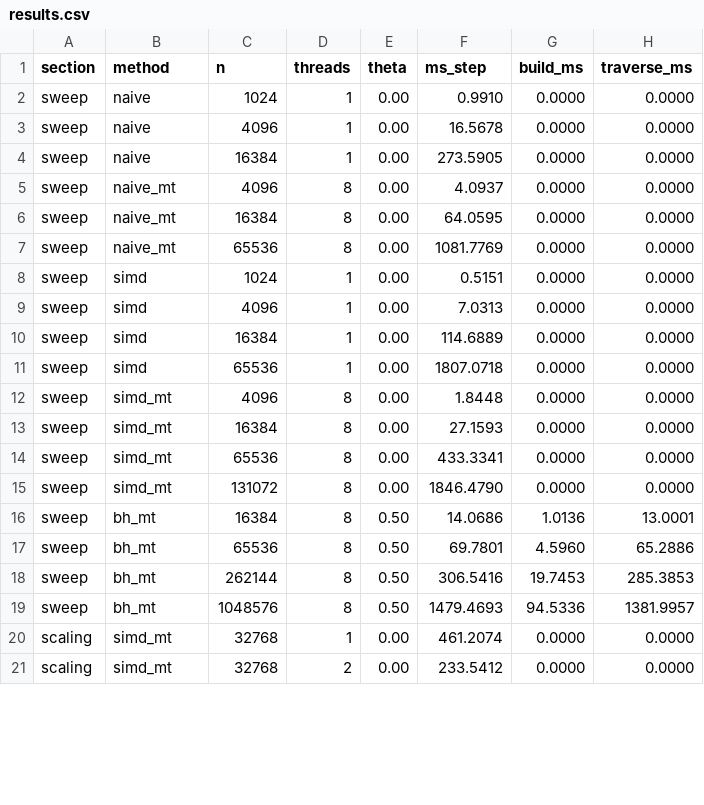
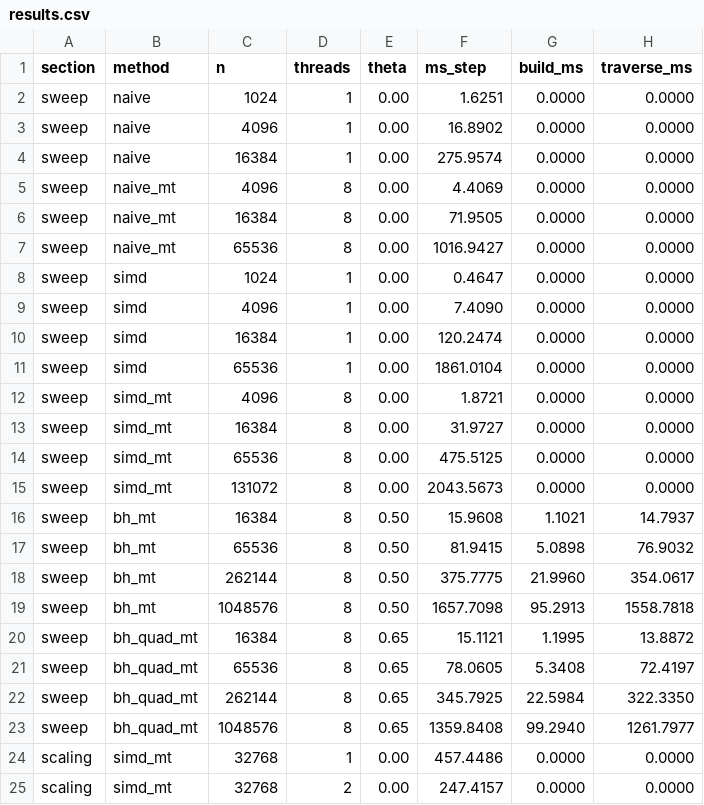
Before and after one commit to Taf0711/nbody-galaxy-sim, a CSV file: bench/results.csv, drawn as a sheet; only a part is shown; the diff covers the shown part only.

Commit message:
README: final numbers incl. quadrupole equal-accuracy comparison
Quadrupole theta=0.65 matches monopole theta=0.5 accuracy and is ~20%
faster at 1M bodies (1.36s vs 1.66s); charts + tables regenerated from
a cool-machine sweep.

```diff
--- a/bench/results.csv
+++ b/bench/results.csv
@@ -1,21 +1,25 @@
 section,method,n,threads,theta,ms_step,build_ms,traverse_ms
-sweep,naive,1024,1,0.00,0.9910,0.0000,0.0000
-sweep,naive,4096,1,0.00,16.5678,0.0000,0.0000
-sweep,naive,16384,1,0.00,273.5905,0.0000,0.0000
-sweep,naive_mt,4096,8,0.00,4.0937,0.0000,0.0000
-sweep,naive_mt,16384,8,0.00,64.0595,0.0000,0.0000
-sweep,naive_mt,65536,8,0.00,1081.7769,0.0000,0.0000
-sweep,simd,1024,1,0.00,0.5151,0.0000,0.0000
-sweep,simd,4096,1,0.00,7.0313,0.0000,0.0000
-sweep,simd,16384,1,0.00,114.6889,0.0000,0.0000
-sweep,simd,65536,1,0.00,1807.0718,0.0000,0.0000
-sweep,simd_mt,4096,8,0.00,1.8448,0.0000,0.0000
-sweep,simd_mt,16384,8,0.00,27.1593,0.0000,0.0000
-sweep,simd_mt,65536,8,0.00,433.3341,0.0000,0.0000
-sweep,simd_mt,131072,8,0.00,1846.4790,0.0000,0.0000
-sweep,bh_mt,16384,8,0.50,14.0686,1.0136,13.0001
-sweep,bh_mt,65536,8,0.50,69.7801,4.5960,65.2886
-sweep,bh_mt,262144,8,0.50,306.5416,19.7453,285.3853
-sweep,bh_mt,1048576,8,0.50,1479.4693,94.5336,1381.9957
-scaling,simd_mt,32768,1,0.00,461.2074,0.0000,0.0000
-scaling,simd_mt,32768,2,0.00,233.5412,0.0000,0.0000
+sweep,naive,1024,1,0.00,1.6251,0.0000,0.0000
+sweep,naive,4096,1,0.00,16.8902,0.0000,0.0000
+sweep,naive,16384,1,0.00,275.9574,0.0000,0.0000
+sweep,naive_mt,4096,8,0.00,4.4069,0.0000,0.0000
+sweep,naive_mt,16384,8,0.00,71.9505,0.0000,0.0000
+sweep,naive_mt,65536,8,0.00,1016.9427,0.0000,0.0000
+sweep,simd,1024,1,0.00,0.4647,0.0000,0.0000
+sweep,simd,4096,1,0.00,7.4090,0.0000,0.0000
+sweep,simd,16384,1,0.00,120.2474,0.0000,0.0000
+sweep,simd,65536,1,0.00,1861.0104,0.0000,0.0000
+sweep,simd_mt,4096,8,0.00,1.8721,0.0000,0.0000
+sweep,simd_mt,16384,8,0.00,31.9727,0.0000,0.0000
+sweep,simd_mt,65536,8,0.00,475.5125,0.0000,0.0000
+sweep,simd_mt,131072,8,0.00,2043.5673,0.0000,0.0000
+sweep,bh_mt,16384,8,0.50,15.9608,1.1021,14.7937
+sweep,bh_mt,65536,8,0.50,81.9415,5.0898,76.9032
+sweep,bh_mt,262144,8,0.50,375.7775,21.9960,354.0617
+sweep,bh_mt,1048576,8,0.50,1657.7098,95.2913,1558.7818
+sweep,bh_quad_mt,16384,8,0.65,15.1121,1.1995,13.8872
+sweep,bh_quad_mt,65536,8,0.65,78.0605,5.3408,72.4197
+sweep,bh_quad_mt,262144,8,0.65,345.7925,22.5984,322.3350
+sweep,bh_quad_mt,1048576,8,0.65,1359.8408,99.2940,1261.7977
+scaling,simd_mt,32768,1,0.00,457.4486,0.0000,0.0000
+scaling,simd_mt,32768,2,0.00,247.4157,0.0000,0.0000
```
Also changed, not shown: 3 edited cells elsewhere in this file, 4 other files.
